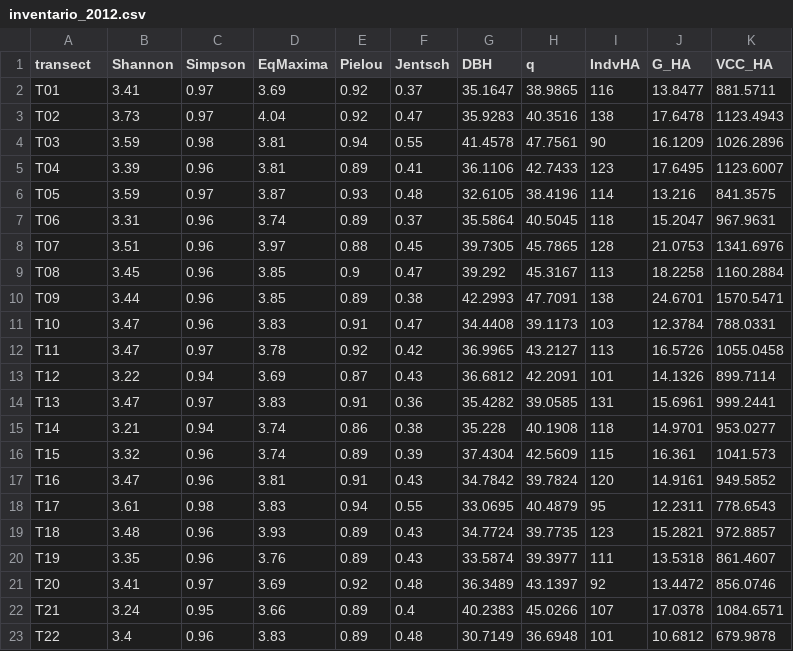
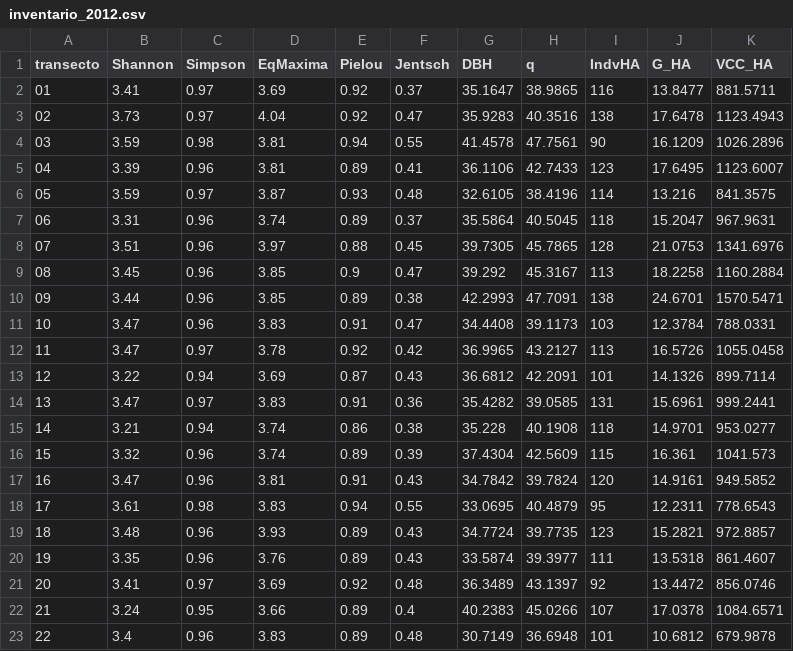
Before and after one commit to Gorgens/multicriterio-exploracao-florestal, a CSV file: similaridades/inventario_2012.csv, drawn as a sheet.

```diff
--- a/similaridades/inventario_2012.csv
+++ b/similaridades/inventario_2012.csv
@@ -1,23 +1,23 @@
-transect,Shannon,Simpson,EqMaxima,Pielou,Jentsch,DBH,q,IndvHA,G_HA,VCC_HA
-T01,3.41,0.97,3.69,0.92,0.37,35.1647,38.9865,116,13.8477,881.5711
-T02,3.73,0.97,4.04,0.92,0.47,35.9283,40.3516,138,17.6478,1123.4943
-T03,3.59,0.98,3.81,0.94,0.55,41.4578,47.7561,90,16.1209,1026.2896
-T04,3.39,0.96,3.81,0.89,0.41,36.1106,42.7433,123,17.6495,1123.6007
-T05,3.59,0.97,3.87,0.93,0.48,32.6105,38.4196,114,13.216,841.3575
-T06,3.31,0.96,3.74,0.89,0.37,35.5864,40.5045,118,15.2047,967.9631
-T07,3.51,0.96,3.97,0.88,0.45,39.7305,45.7865,128,21.0753,1341.6976
-T08,3.45,0.96,3.85,0.9,0.47,39.292,45.3167,113,18.2258,1160.2884
-T09,3.44,0.96,3.85,0.89,0.38,42.2993,47.7091,138,24.6701,1570.5471
-T10,3.47,0.96,3.83,0.91,0.47,34.4408,39.1173,103,12.3784,788.0331
-T11,3.47,0.97,3.78,0.92,0.42,36.9965,43.2127,113,16.5726,1055.0458
-T12,3.22,0.94,3.69,0.87,0.43,36.6812,42.2091,101,14.1326,899.7114
-T13,3.47,0.97,3.83,0.91,0.36,35.4282,39.0585,131,15.6961,999.2441
-T14,3.21,0.94,3.74,0.86,0.38,35.228,40.1908,118,14.9701,953.0277
-T15,3.32,0.96,3.74,0.89,0.39,37.4304,42.5609,115,16.361,1041.573
-T16,3.47,0.96,3.81,0.91,0.43,34.7842,39.7824,120,14.9161,949.5852
-T17,3.61,0.98,3.83,0.94,0.55,33.0695,40.4879,95,12.2311,778.6543
-T18,3.48,0.96,3.93,0.89,0.43,34.7724,39.7735,123,15.2821,972.8857
-T19,3.35,0.96,3.76,0.89,0.43,33.5874,39.3977,111,13.5318,861.4607
-T20,3.41,0.97,3.69,0.92,0.48,36.3489,43.1397,92,13.4472,856.0746
-T21,3.24,0.95,3.66,0.89,0.4,40.2383,45.0266,107,17.0378,1084.6571
-T22,3.4,0.96,3.83,0.89,0.48,30.7149,36.6948,101,10.6812,679.9878
+transecto,Shannon,Simpson,EqMaxima,Pielou,Jentsch,DBH,q,IndvHA,G_HA,VCC_HA
+01,3.41,0.97,3.69,0.92,0.37,35.1647,38.9865,116,13.8477,881.5711
+02,3.73,0.97,4.04,0.92,0.47,35.9283,40.3516,138,17.6478,1123.4943
+03,3.59,0.98,3.81,0.94,0.55,41.4578,47.7561,90,16.1209,1026.2896
+04,3.39,0.96,3.81,0.89,0.41,36.1106,42.7433,123,17.6495,1123.6007
+05,3.59,0.97,3.87,0.93,0.48,32.6105,38.4196,114,13.216,841.3575
+06,3.31,0.96,3.74,0.89,0.37,35.5864,40.5045,118,15.2047,967.9631
+07,3.51,0.96,3.97,0.88,0.45,39.7305,45.7865,128,21.0753,1341.6976
+08,3.45,0.96,3.85,0.9,0.47,39.292,45.3167,113,18.2258,1160.2884
+09,3.44,0.96,3.85,0.89,0.38,42.2993,47.7091,138,24.6701,1570.5471
+10,3.47,0.96,3.83,0.91,0.47,34.4408,39.1173,103,12.3784,788.0331
+11,3.47,0.97,3.78,0.92,0.42,36.9965,43.2127,113,16.5726,1055.0458
+12,3.22,0.94,3.69,0.87,0.43,36.6812,42.2091,101,14.1326,899.7114
+13,3.47,0.97,3.83,0.91,0.36,35.4282,39.0585,131,15.6961,999.2441
+14,3.21,0.94,3.74,0.86,0.38,35.228,40.1908,118,14.9701,953.0277
+15,3.32,0.96,3.74,0.89,0.39,37.4304,42.5609,115,16.361,1041.573
+16,3.47,0.96,3.81,0.91,0.43,34.7842,39.7824,120,14.9161,949.5852
+17,3.61,0.98,3.83,0.94,0.55,33.0695,40.4879,95,12.2311,778.6543
+18,3.48,0.96,3.93,0.89,0.43,34.7724,39.7735,123,15.2821,972.8857
+19,3.35,0.96,3.76,0.89,0.43,33.5874,39.3977,111,13.5318,861.4607
+20,3.41,0.97,3.69,0.92,0.48,36.3489,43.1397,92,13.4472,856.0746
+21,3.24,0.95,3.66,0.89,0.4,40.2383,45.0266,107,17.0378,1084.6571
+22,3.4,0.96,3.83,0.89,0.48,30.7149,36.6948,101,10.6812,679.9878
```
Also changed, not shown: similaridades/inventario_2014.csv, similaridades/metrics2012.csv, 6 other files.
